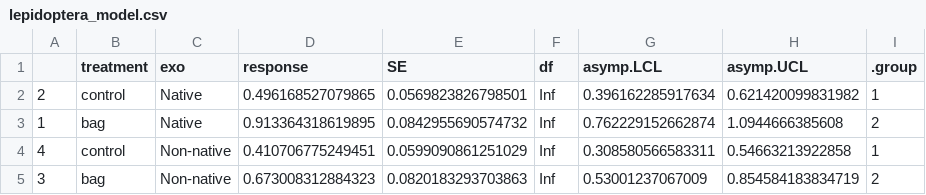
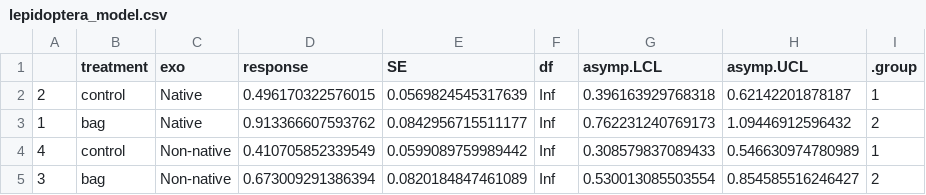
Before and after one commit to robclark19/HamburgerForest, a CSV file: Data/Models/lepidoptera_model.csv, drawn as a sheet.

```diff
--- a/Data/Models/lepidoptera_model.csv
+++ b/Data/Models/lepidoptera_model.csv
@@ -1,5 +1,5 @@
 "","treatment","exo","response","SE","df","asymp.LCL","asymp.UCL",".group"
-"2","control","Native",0.496168527079865,0.0569823826798501,Inf,0.396162285917634,0.621420099831982," 1 "
-"1","bag","Native",0.913364318619895,0.0842955690574732,Inf,0.762229152662874,1.0944666385608,"  2"
-"4","control","Non-native",0.410706775249451,0.0599090861251029,Inf,0.308580566583311,0.54663213922858," 1 "
-"3","bag","Non-native",0.673008312884323,0.0820183293703863,Inf,0.53001237067009,0.854584183834719,"  2"
+"2","control","Native",0.496170322576015,0.0569824545317639,Inf,0.396163929768318,0.62142201878187," 1 "
+"1","bag","Native",0.913366607593762,0.0842956715511177,Inf,0.762231240769173,1.09446912596432,"  2"
+"4","control","Non-native",0.410705852339549,0.0599089759989442,Inf,0.308579837089433,0.546630974780989," 1 "
+"3","bag","Non-native",0.673009291386394,0.0820184847461089,Inf,0.530013085503554,0.854585516246427,"  2"
```
Also changed, not shown: Data/Models/hemiptera_model.csv, Data/Models/model1.csv, 29 other files.
